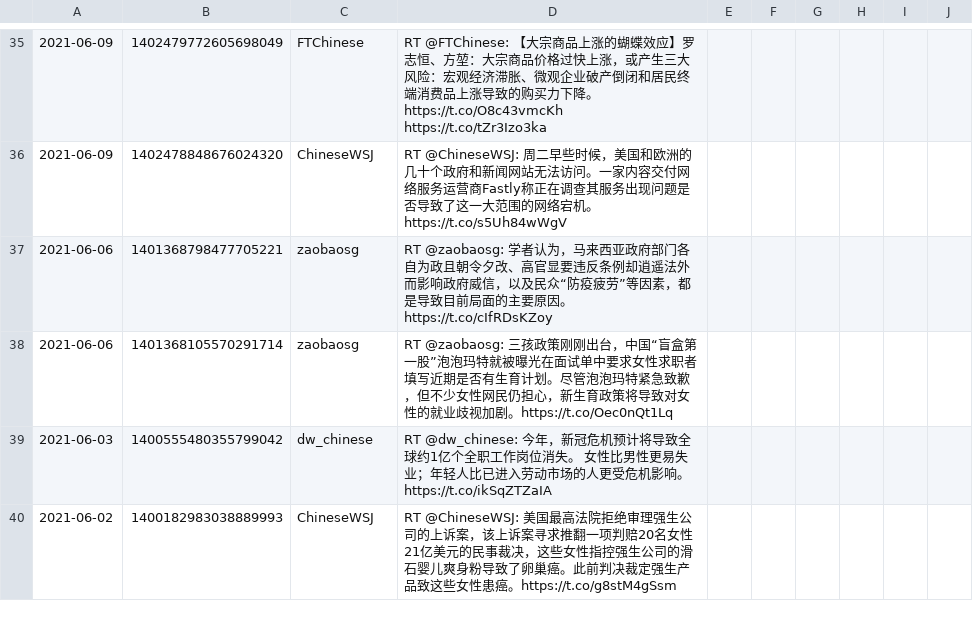
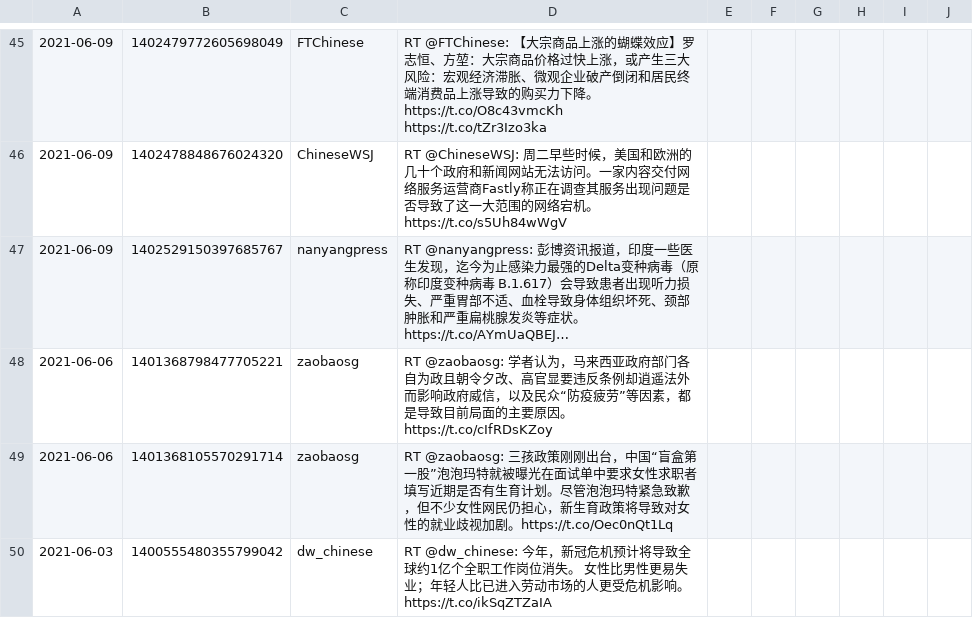
Before and after one commit to artxgj/twitter-chinese-text, a CSV file: selected-words-tweets/导致.csv, drawn as a sheet; only a part is shown, gaps mark what is left out; the shorter side is filled out with more unchanged rows; the diff covers the shown part only; the diff names each change by its address in the sheet, - before the commit and + after, or states it on an @@ line.

```diff
--- a/selected-words-tweets/导致.csv
+++ b/selected-words-tweets/导致.csv
+row 47: 2021-06-09 | 1402529150397685767 | nanyangpress | RT @nanyangpress: 彭博资讯报道，印度一些医生发现，迄今为止感染力最强的Delta变种病毒（原称印度变种病毒 B.1.617）会导致患者出现听力损失、严重胃部不适、血栓导致身体组织坏死、颈部肿胀和严重扁桃腺发炎等症状。https://t.co/AYmUaQBEJ…
```
Also changed, not shown: 10 added rows and 13 edited cells elsewhere in this file, selected-words-tweets/影响.csv, selected-words-tweets/感染.csv, 50 other files.
